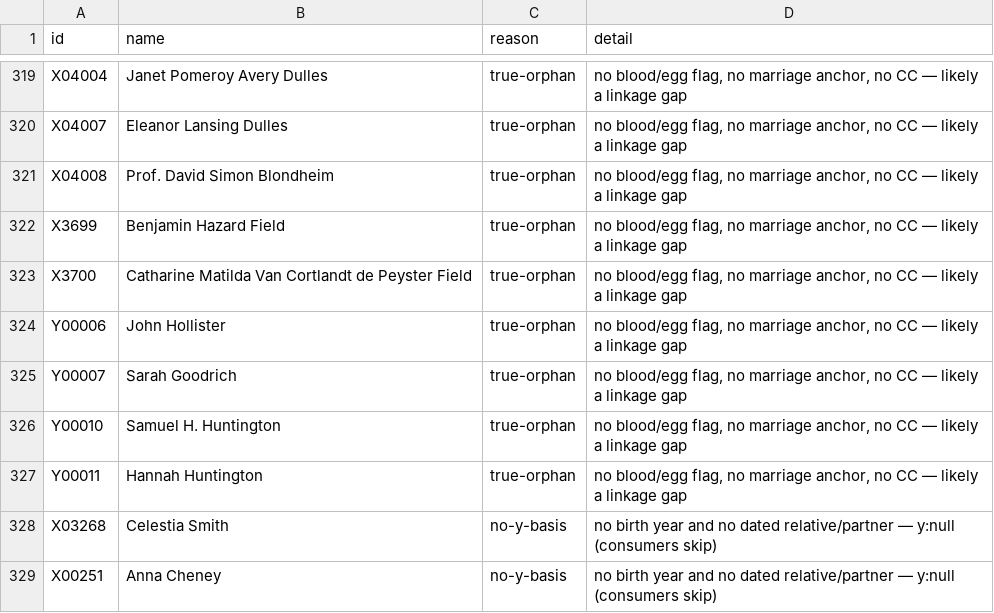
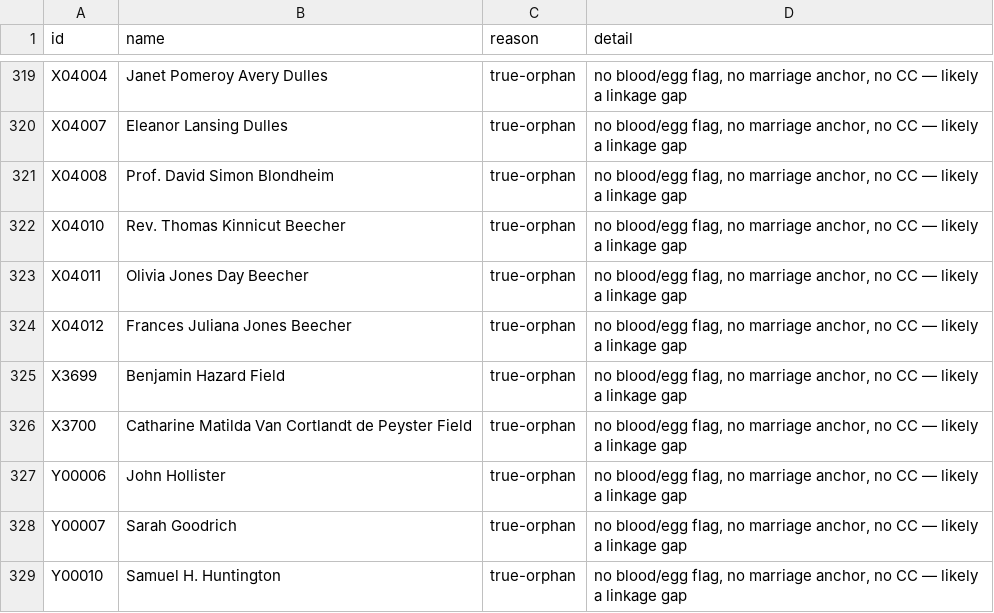
Before and after one commit to 35degrees/hookerfamily041726, a TSV file: seating-anomalies.tsv, drawn as a sheet; only a part is shown, gaps mark what is left out; the shorter side is filled out with more unchanged rows.

Commit message:
Rev. Thomas Kinnicut Beecher and his two wives join as easter eggs

```diff
--- a/seating-anomalies.tsv
+++ b/seating-anomalies.tsv
@@ -321,2 +321,5 @@ X04007	Eleanor Lansing Dulles	true-orphan	no blood/egg flag, no marriage anchor,
 X04008	Prof. David Simon Blondheim	true-orphan	no blood/egg flag, no marriage anchor, no CC — likely a linkage gap
+X04010	Rev. Thomas Kinnicut Beecher	true-orphan	no blood/egg flag, no marriage anchor, no CC — likely a linkage gap
+X04011	Olivia Jones Day Beecher	true-orphan	no blood/egg flag, no marriage anchor, no CC — likely a linkage gap
+X04012	Frances Juliana Jones Beecher	true-orphan	no blood/egg flag, no marriage anchor, no CC — likely a linkage gap
 X3699	Benjamin Hazard Field	true-orphan	no blood/egg flag, no marriage anchor, no CC — likely a linkage gap
```
Also changed, not shown: 1 other file.
